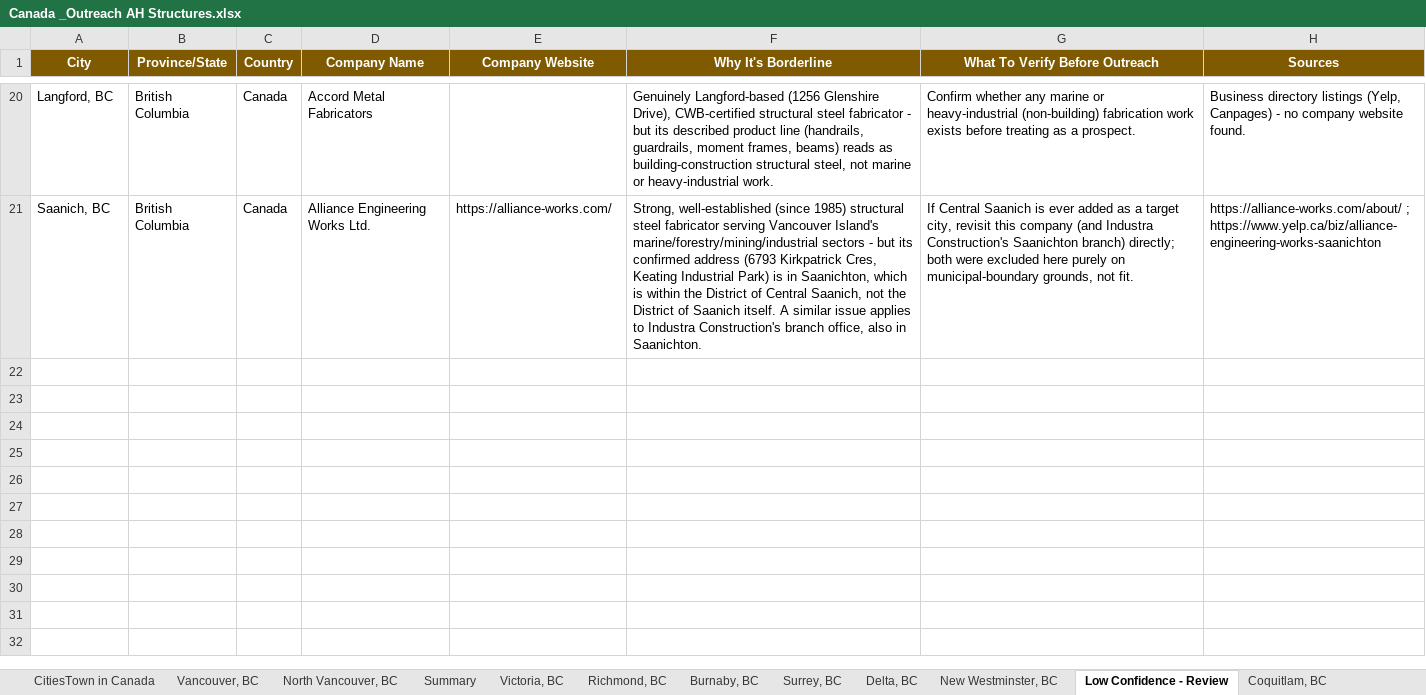
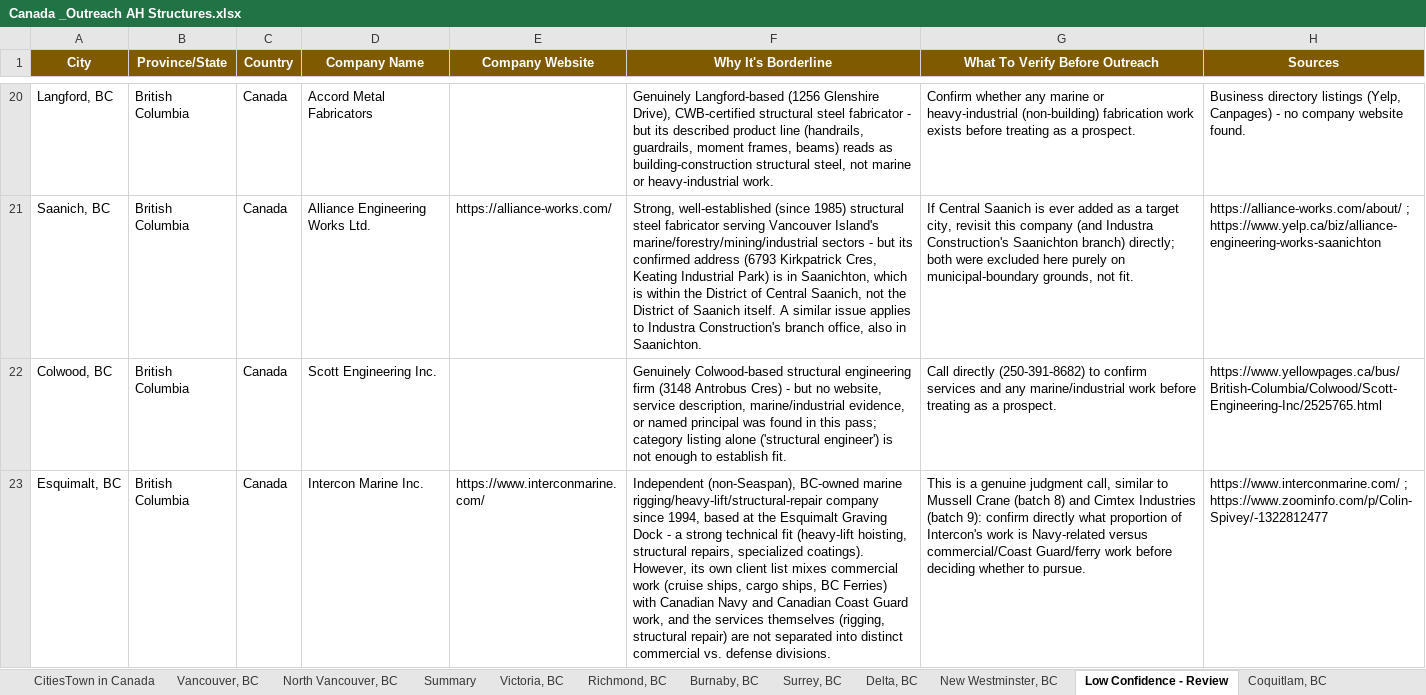
Before and after one commit to mahnooornadeem/AHstructures, an Excel workbook: Canada _Outreach AH Structures.xlsx, sheet Low Confidence - Review, drawn as a sheet; only a part is shown, gaps mark what is left out; values as stored, in another font and other column widths than the file's, no borders; the diff names each change by its address in the sheet, - before the commit and + after, or states it on an @@ line.

```diff
--- a/Canada _Outreach AH Structures.xlsx (sheet Low Confidence - Review)
+++ b/Canada _Outreach AH Structures.xlsx (sheet Low Confidence - Review)
+row 22: Colwood, BC | British Columbia | Canada | Scott Engineering Inc. |  | Genuinely Colwood-based structural engineering firm (3148 Antrobus Cres) - but no website, service description, marine/industrial evidence, or named principal was found in this pass; category listing alone ('structural engineer') is not enough to establish fit. | Call directly (250-391-8682) to confirm services and any marine/industrial work before treating as a prospect. | https://www.yellowpages.ca/bus/British-Columbia/Colwood/Scott-Engineering-Inc/2525765.html
+row 23: Esquimalt, BC | British Columbia | Canada | Intercon Marine Inc. | https://www.interconmarine.com/ | Independent (non-Seaspan), BC-owned marine rigging/heavy-lift/structural-repair company since 1994, based at the Esquimalt Graving Dock - a strong technical fit (heavy-lift hoisting, structural repairs, specialized coatings). However, its own client list mixes commercial work (cruise ships, cargo ships, BC Ferries) with Canadian Navy and Canadian Coast Guard work, and the services themselves (rigging, structural repair) are not separated into distinct commercial vs. defense divisions. | This is a genuine judgment call, similar to Mussell Crane (batch 8) and Cimtex Industries (batch 9): confirm directly what proportion of Intercon's work is Navy-related versus commercial/Coast Guard/ferry work before deciding whether to pursue. | https://www.interconmarine.com/ ; https://www.zoominfo.com/p/Colin-Spivey/-1322812477
```
Also changed, not shown: sheet Summary, other sheet tabs.
